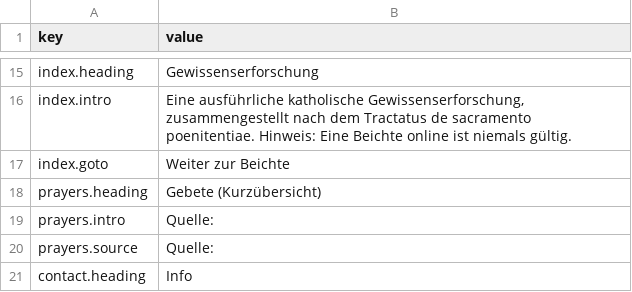
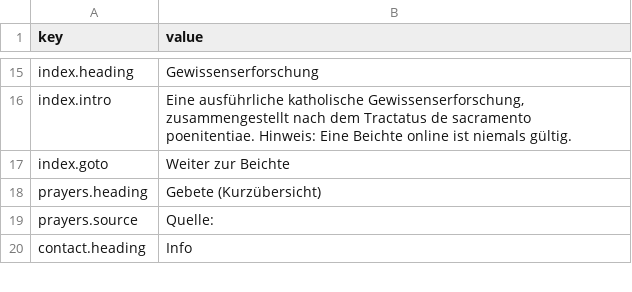
Before and after one commit to fabian-kapko/examen, a CSV file: lang/de/ui.csv, drawn as a sheet; only a part is shown, gaps mark what is left out; the diff names each change by its address in the sheet, - before the commit and + after, or states it on an @@ line.

```diff
--- a/lang/de/ui.csv
+++ b/lang/de/ui.csv
-row 19: prayers.intro | Quelle:
```
Also changed, not shown: lang/en/ui.csv, lang/sk/ui.csv, 2 other files.
